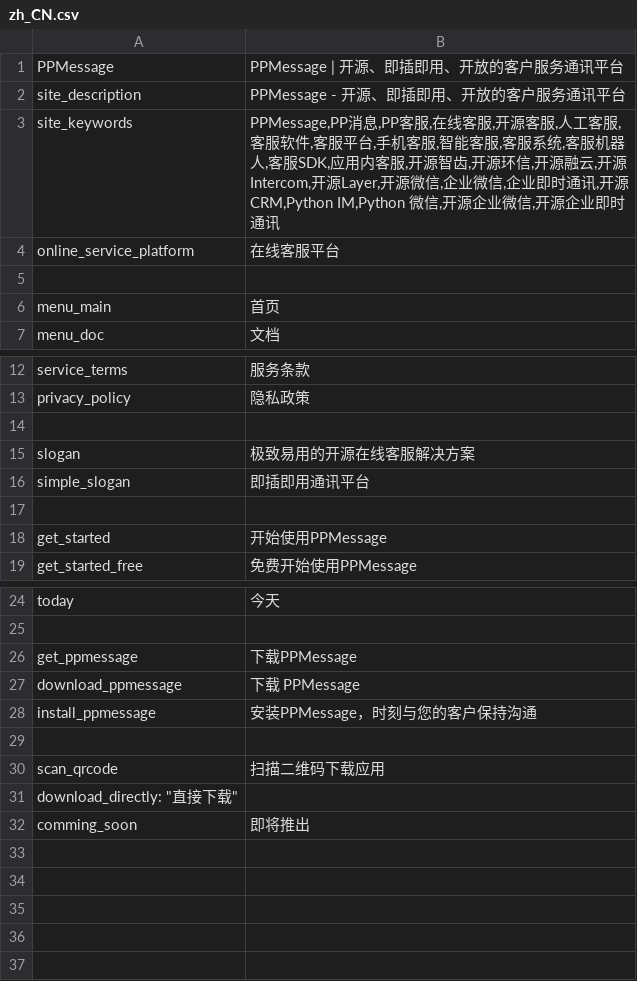
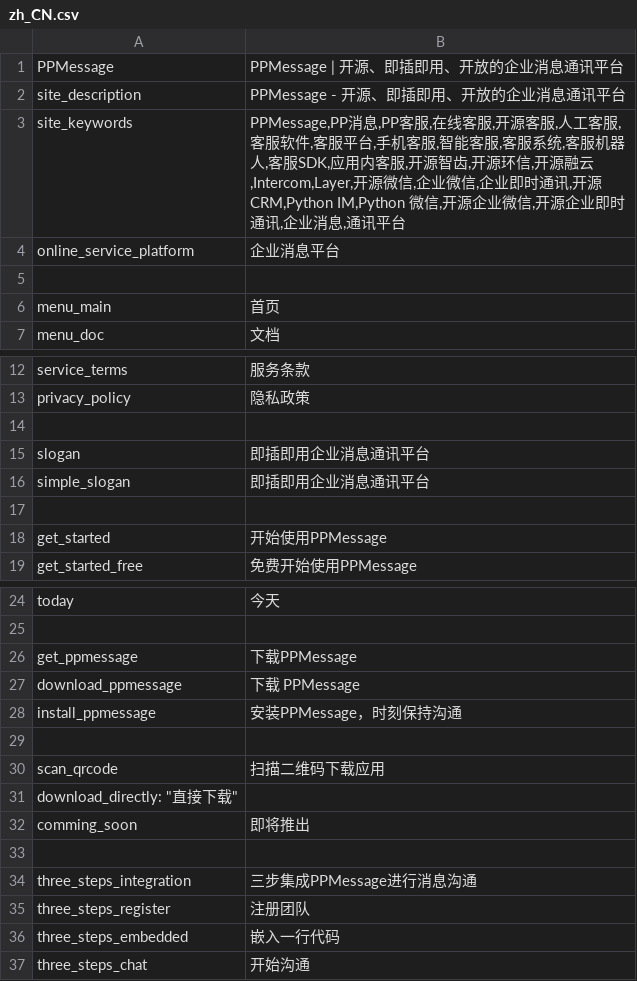
Before and after one commit to loongws/ppmessage, a CSV file: ppmessage/pphome/i18n/zh_CN.csv, drawn as a sheet; only a part is shown, gaps mark what is left out.

```diff
--- a/ppmessage/pphome/i18n/zh_CN.csv
+++ b/ppmessage/pphome/i18n/zh_CN.csv
@@ -1,5 +1,5 @@
-"PPMessage","PPMessage | 开源、即插即用、开放的客户服务通讯平台"
-"site_description","PPMessage - 开源、即插即用、开放的客户服务通讯平台"
-"site_keywords","PPMessage,PP消息,PP客服,在线客服,开源客服,人工客服,客服软件,客服平台,手机客服,智能客服,客服系统,客服机器人,客服SDK,应用内客服,开源智齿,开源环信,开源融云,开源Intercom,开源Layer,开源微信,企业微信,企业即时通讯,开源CRM,Python IM,Python 微信,开源企业微信,开源企业即时通讯"
-"online_service_platform","在线客服平台"
+"PPMessage","PPMessage | 开源、即插即用、开放的企业消息通讯平台"
+"site_description","PPMessage - 开源、即插即用、开放的企业消息通讯平台"
+"site_keywords","PPMessage,PP消息,PP客服,在线客服,开源客服,人工客服,客服软件,客服平台,手机客服,智能客服,客服系统,客服机器人,客服SDK,应用内客服,开源智齿,开源环信,开源融云,Intercom,Layer,开源微信,企业微信,企业即时通讯,开源CRM,Python IM,Python 微信,开源企业微信,开源企业即时通讯,企业消息,通讯平台"
+"online_service_platform","企业消息平台"
 
@@ -14,4 +14,4 @@
 
-"slogan","极致易用的开源在线客服解决方案"
-"simple_slogan","即插即用通讯平台"
+"slogan","即插即用企业消息通讯平台"
+"simple_slogan","即插即用企业消息通讯平台"
 
@@ -27,3 +27,3 @@
 "download_ppmessage","下载 PPMessage"
-"install_ppmessage","安装PPMessage，时刻与您的客户保持沟通"
+"install_ppmessage","安装PPMessage，时刻保持沟通"
 
@@ -32 +32,6 @@
 "comming_soon", "即将推出"
+
+"three_steps_integration","三步集成PPMessage进行消息沟通"
+"three_steps_register","注册团队"
+"three_steps_embedded","嵌入一行代码"
+"three_steps_chat","开始沟通"
```
Also changed, not shown: ppmessage/pphome/i18n/en_US.csv, 1 other file.
